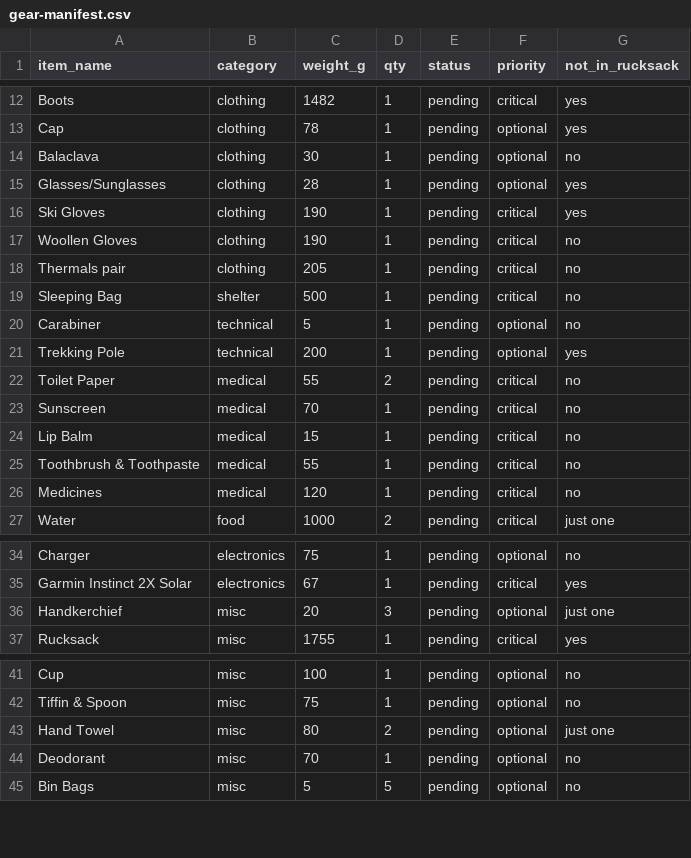
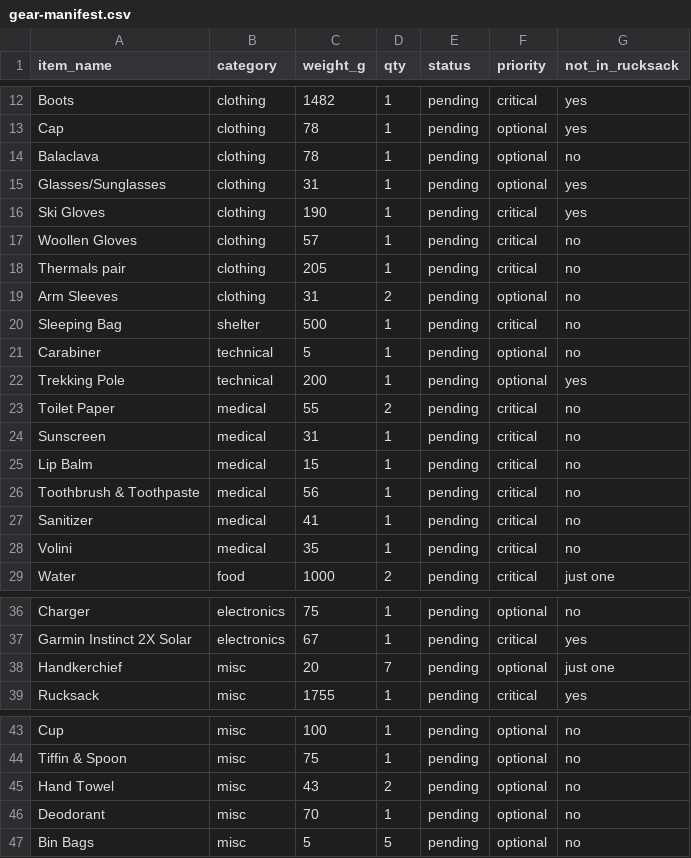
Before and after one commit to chandratop/peak, a CSV file: public/data/kalanag/gear-manifest.csv, drawn as a sheet; only a part is shown, gaps mark what is left out.

```diff
--- a/public/data/kalanag/gear-manifest.csv
+++ b/public/data/kalanag/gear-manifest.csv
@@ -13,7 +13,8 @@ Boots,clothing,1482,1,pending,critical,yes
 Cap,clothing,78,1,pending,optional,yes
-Balaclava,clothing,30,1,pending,optional,no
-Glasses/Sunglasses,clothing,28,1,pending,optional,yes
+Balaclava,clothing,78,1,pending,optional,no
+Glasses/Sunglasses,clothing,31,1,pending,optional,yes
 Ski Gloves,clothing,190,1,pending,critical,yes
-Woollen Gloves,clothing,190,1,pending,critical,no
+Woollen Gloves,clothing,57,1,pending,critical,no
 Thermals pair,clothing,205,1,pending,critical,no
+Arm Sleeves,clothing,31,2,pending,optional,no
 Sleeping Bag,shelter,500,1,pending,critical,no
@@ -22,6 +23,7 @@ Trekking Pole,technical,200,1,pending,optional,yes
 Toilet Paper,medical,55,2,pending,critical,no
-Sunscreen,medical,70,1,pending,critical,no
+Sunscreen,medical,31,1,pending,critical,no
 Lip Balm,medical,15,1,pending,critical,no
-Toothbrush & Toothpaste,medical,55,1,pending,critical,no
-Medicines,medical,120,1,pending,critical,no
+Toothbrush & Toothpaste,medical,56,1,pending,critical,no
+Sanitizer,medical,41,1,pending,critical,no
+Volini,medical,35,1,pending,critical,no
 Water,food,1000,2,pending,critical,just one
@@ -35,3 +37,3 @@ Charger,electronics,75,1,pending,optional,no
 Garmin Instinct 2X Solar,electronics,67,1,pending,critical,yes
-Handkerchief,misc,20,3,pending,optional,just one
+Handkerchief,misc,20,7,pending,optional,just one
 Rucksack,misc,1755,1,pending,critical,yes
@@ -42,3 +44,3 @@ Cup,misc,100,1,pending,optional,no
 Tiffin & Spoon,misc,75,1,pending,optional,no
-Hand Towel,misc,80,2,pending,optional,just one
+Hand Towel,misc,43,2,pending,optional,no
 Deodorant,misc,70,1,pending,optional,no
```
Also changed, not shown: 1 other file.
